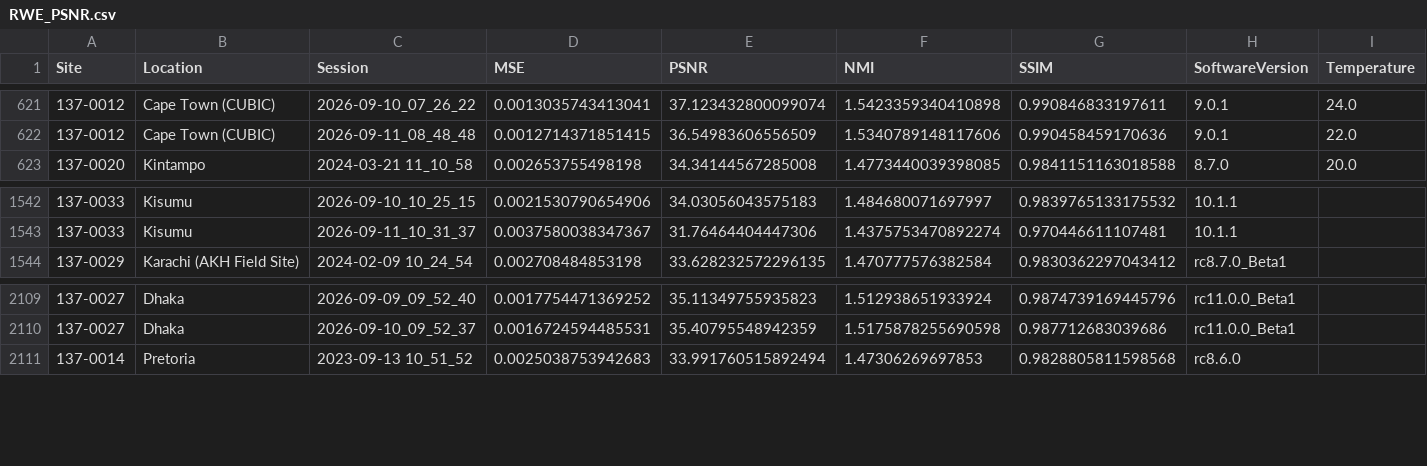
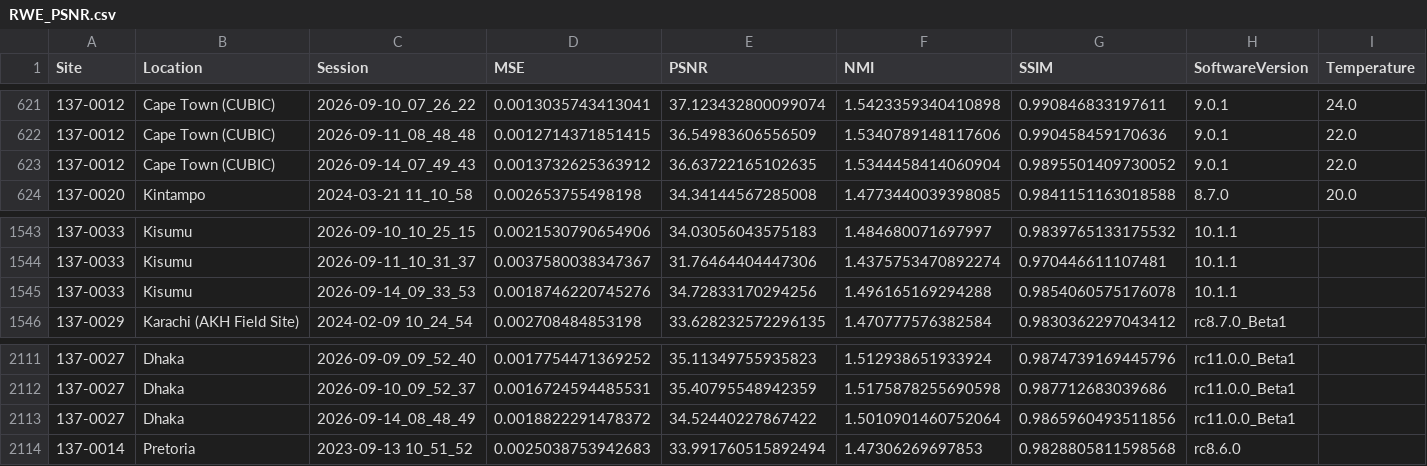
Before and after one commit to UNITY-Physics/UNITY-Dashboard, a CSV file: src/data/RWE_PSNR.csv, drawn as a sheet; only a part is shown, gaps mark what is left out; the diff names each change by its address in the sheet, - before the commit and + after, or states it on an @@ line.

```diff
--- a/src/data/RWE_PSNR.csv
+++ b/src/data/RWE_PSNR.csv
+row 623: 137-0012 | Cape Town (CUBIC) | 2026-09-14_07_49_43 | 0.0013732625363912 | 36.63722165102635 | 1.5344458414060904 | 0.9895501409730052 | 9.0.1 | 22.0
+row 1545: 137-0033 | Kisumu | 2026-09-14_09_33_53 | 0.0018746220745276 | 34.72833170294256 | 1.496165169294288 | 0.9854060575176078 | 10.1.1
+row 2113: 137-0027 | Dhaka | 2026-09-14_08_48_49 | 0.0018822291478372 | 34.52440227867422 | 1.5010901460752064 | 0.9865960493511856 | rc11.0.0_Beta1
```
